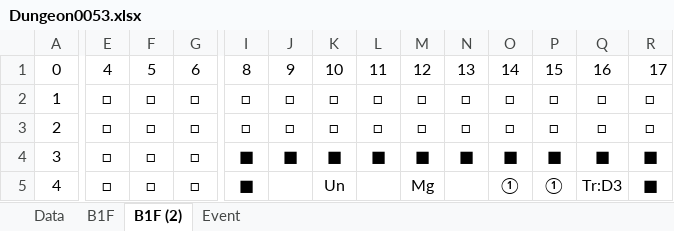
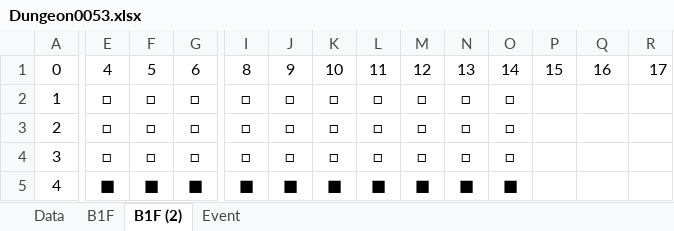
Before and after one commit to seedsclaft/hibikakeut, an Excel workbook: Assets/Data/Dungeon0053.xlsx, sheet B1F (2), drawn as a sheet; only a part is shown, gaps mark what is left out; values as stored, in another font and other column widths than the file's, no borders; the diff covers the shown part only; the diff names each change by its address in the sheet, - before the commit and + after, or states it on an @@ line.

```diff
--- a/Assets/Data/Dungeon0053.xlsx (sheet B1F (2))
+++ b/Assets/Data/Dungeon0053.xlsx (sheet B1F (2))
-P2:P3: □
+P2:P3: (empty)
-Q2:Q3: □
+Q2:Q3: (empty)
-R2:R3: □
+R2:R3: (empty)
-I4: ■
+I4: □
-J4: ■
+J4: □
-K4: ■
+K4: □
-L4: ■
+L4: □
-M4: ■
+M4: □
-N4: ■
+N4: □
-O4: ■
+O4: □
-P4: ■
+P4: (empty)
-Q4: ■
+Q4: (empty)
-R4:R5: ■
+R4:R5: (empty)
-E5: □
+E5: ■
-F5: □
+F5: ■
-G5: □
+G5: ■
-J5: (empty)
+J5: ■
-K5: Un
+K5: ■
-L5: (empty)
+L5: ■
-M5: Mg
+M5: ■
-N5: (empty)
+N5: ■
-O5: ①
+O5: ■
-P5: ①
+P5: (empty)
-Q5: Tr:D3
+Q5: (empty)
```
Also changed, not shown: 102 edited cells elsewhere in this sheet, sheet Event, sheet B1F, formulas that keep their value, Assets/Data/Dungeon0050.xlsx, Assets/Data/Dungeon0052.xlsx, 23 other files.
